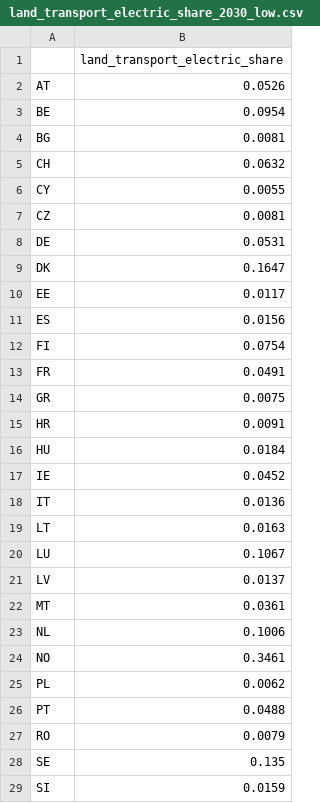
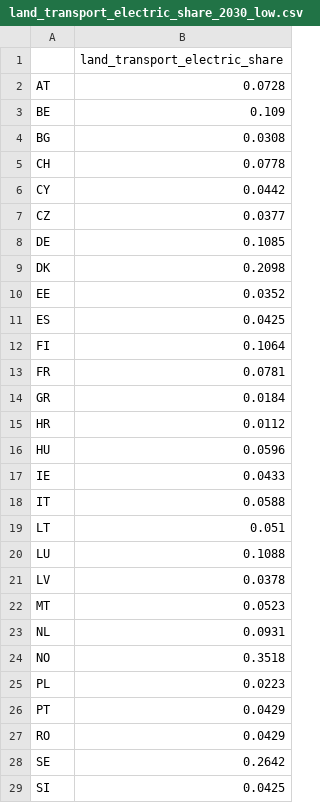
Before and after one commit to open-energy-transition/Ember-Flexibility-Study, a CSV file: data/ember_data/land_transport_electric_share_2030_low.csv, drawn as a sheet; only a part is shown; the diff covers the shown part only.

Commit message:
Update EV shares and adapt ICE shares accordingly.

```diff
--- a/data/ember_data/land_transport_electric_share_2030_low.csv
+++ b/data/ember_data/land_transport_electric_share_2030_low.csv
@@ -2,28 +2,28 @@
-AT,0.0526
-BE,0.0954
-BG,0.0081
-CH,0.0632
-CY,0.0055
-CZ,0.0081
-DE,0.0531
-DK,0.1647
-EE,0.0117
-ES,0.0156
-FI,0.0754
-FR,0.0491
-GR,0.0075
-HR,0.0091
-HU,0.0184
-IE,0.0452
-IT,0.0136
-LT,0.0163
-LU,0.1067
-LV,0.0137
-MT,0.0361
-NL,0.1006
-NO,0.3461
-PL,0.0062
-PT,0.0488
-RO,0.0079
-SE,0.135
-SI,0.0159
+AT,0.0728,,,,,
+BE,0.109,,,,,
+BG,0.0308,,,,,
+CH,0.0778,,,,,
+CY,0.0442,,,,,
+CZ,0.0377,,,,,
+DE,0.1085,,,,,
+DK,0.2098,,,,,
+EE,0.0352,,,,,
+ES,0.0425,,,,,
+FI,0.1064,,,,,
+FR,0.0781,,,,,
+GR,0.0184,,,,,
+HR,0.0112,,,,,
+HU,0.0596,,,,,
+IE,0.0433,,,,,
+IT,0.0588,,,,,
+LT,0.051,,,,,
+LU,0.1088,,,,,
+LV,0.0378,,,,,
+MT,0.0523,,,,,
+NL,0.0931,,,,,
+NO,0.3518,,,,,
+PL,0.0223,,,,,
+PT,0.0429,,,,,
+RO,0.0429,,,,,
+SE,0.2642,,,,,
+SI,0.0425,,,,,
```
Also changed, not shown: 2 edited cells elsewhere in this file, data/ember_data/land_transport_electric_share_2030_high.csv, data/ember_data/land_transport_electric_share_2040_low.csv, 4 other files.
